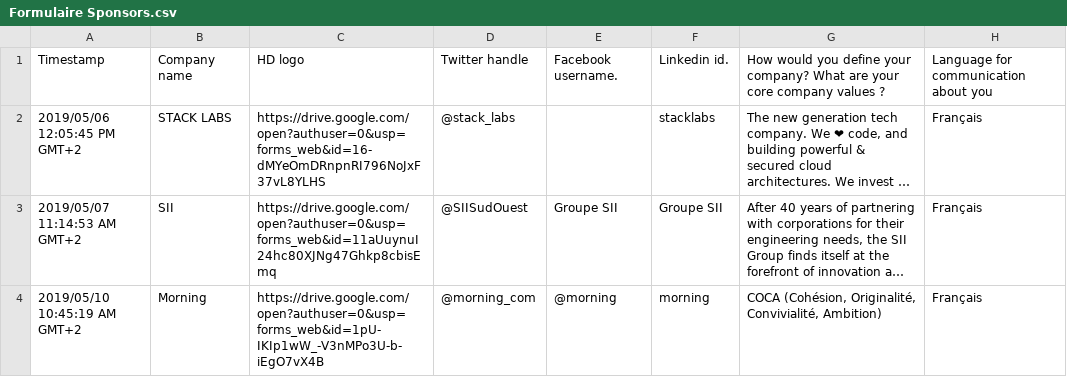
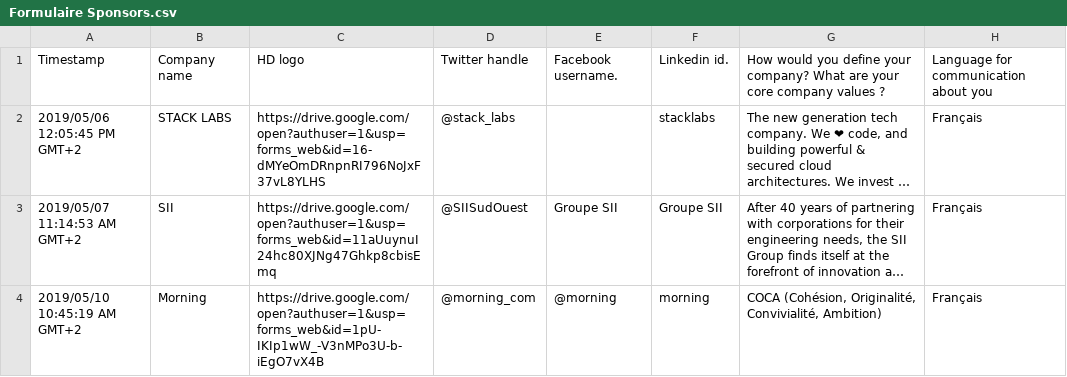
Before and after one commit to GDGToulouse/conference-hall-toolkit, a CSV file: Formulaire Sponsors.csv, drawn as a sheet; only a part is shown; long unchanged cells end in …; the diff covers the shown part only; the diff names each change by its address in the sheet, - before the commit and + after, or states it on an @@ line.

```diff
--- a/Formulaire Sponsors.csv
+++ b/Formulaire Sponsors.csv
-C2: https://drive.google.com/open?authuser=0&usp=forms_web&id=16-dMYeOmDRnpnRI796NoJxF37vL8YLHS
+C2: https://drive.google.com/open?authuser=1&usp=forms_web&id=16-dMYeOmDRnpnRI796NoJxF37vL8YLHS
-C3: https://drive.google.com/open?authuser=0&usp=forms_web&id=11aUuynuI24hc80XJNg47Ghkp8cbisEmq
+C3: https://drive.google.com/open?authuser=1&usp=forms_web&id=11aUuynuI24hc80XJNg47Ghkp8cbisEmq
-C4: https://drive.google.com/open?authuser=0&usp=forms_web&id=1pU-IKIp1wW_-V3nMPo3U-b-iEgO7vX4B
+C4: https://drive.google.com/open?authuser=1&usp=forms_web&id=1pU-IKIp1wW_-V3nMPo3U-b-iEgO7vX4B
```
Also changed, not shown: 1 added row and 4 edited cells elsewhere in this file, 1 other file.
